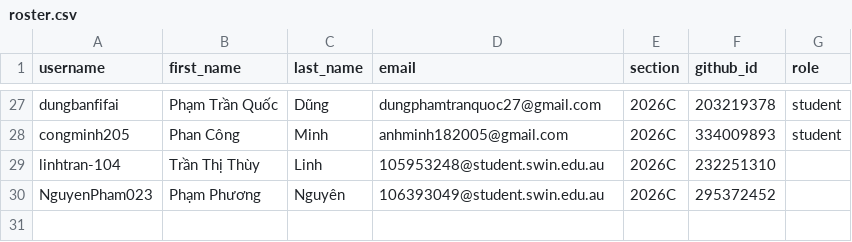
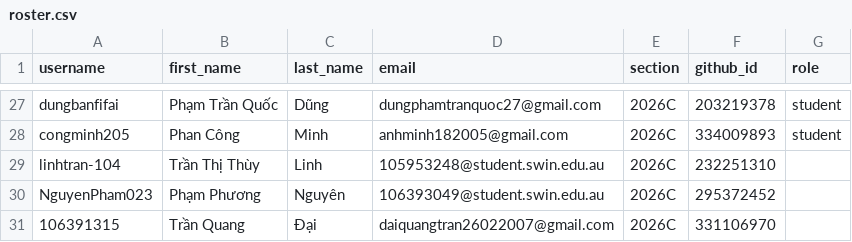
Before and after one commit to BH-Classrooms/classroom50, a CSV file: cos10026-2026c/roster.csv, drawn as a sheet; only a part is shown, gaps mark what is left out; the diff names each change by its address in the sheet, - before the commit and + after, or states it on an @@ line.

Commit message:
[Classroom 50] Add student: cos10026-2026c/106391315

```diff
--- a/cos10026-2026c/roster.csv
+++ b/cos10026-2026c/roster.csv
+row 31: 106391315 | Trần Quang | Đại | daiquangtran26022007@gmail.com | 2026C | 331106970
```
